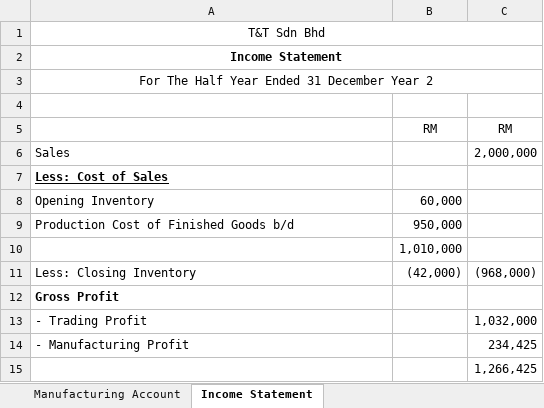
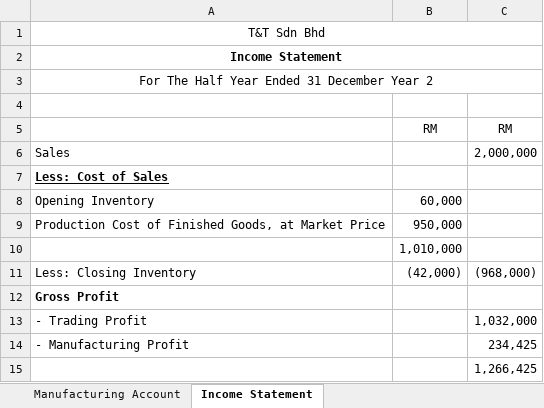
Before and after one commit to melvinchia3636/Melvin-s-Notes-Archive, an Excel workbook: 簿记/Manufacturing Account/Question 1.xlsx, sheet Income Statement, drawn as a sheet; values as stored, in another font and other column widths than the file's, no borders; the diff names each change by its address in the sheet, - before the commit and + after, or states it on an @@ line.

```diff
--- a/簿记/Manufacturing Account/Question 1.xlsx (sheet Income Statement)
+++ b/簿记/Manufacturing Account/Question 1.xlsx (sheet Income Statement)
-A9: Production Cost of Finished Goods b/d
+A9: Production Cost of Finished Goods, at Market Price
```
Also changed, not shown: sheet Manufacturing Account, formulas that keep their value, 簿记/Manufacturing Account/Question 2.xlsx, 簿记/Manufacturing Account/Question 3.xlsx, 8 other files.
